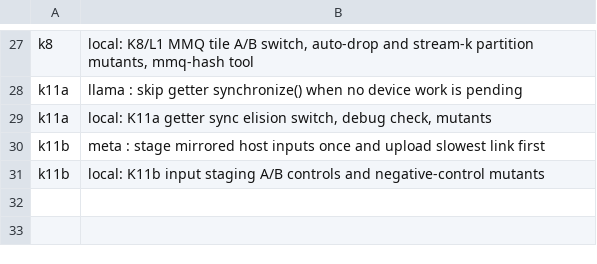
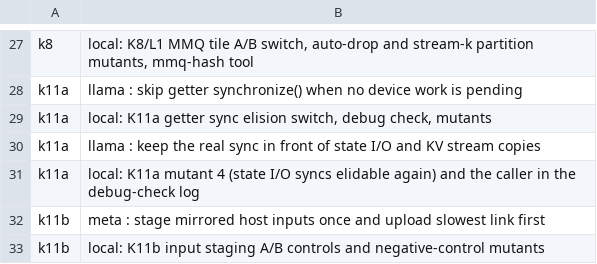
Before and after one commit to Xanewok/llama.cpp, a TSV file: codex/stack10-drop/dropmap.tsv, drawn as a sheet; only a part is shown, gaps mark what is left out.

Commit message:
codex: stack10 drop map lists the K11a state I/O sync fix (from s10-k11a)

```diff
--- a/codex/stack10-drop/dropmap.tsv
+++ b/codex/stack10-drop/dropmap.tsv
@@ -29,2 +29,4 @@ k11a	llama : skip getter synchronize() when no device work is pending
 k11a	local: K11a getter sync elision switch, debug check, mutants
+k11a	llama : keep the real sync in front of state I/O and KV stream copies
+k11a	local: K11a mutant 4 (state I/O syncs elidable again) and the caller in the debug-check log
 k11b	meta : stage mirrored host inputs once and upload slowest link first
```
Also changed, not shown: 1 other file.
